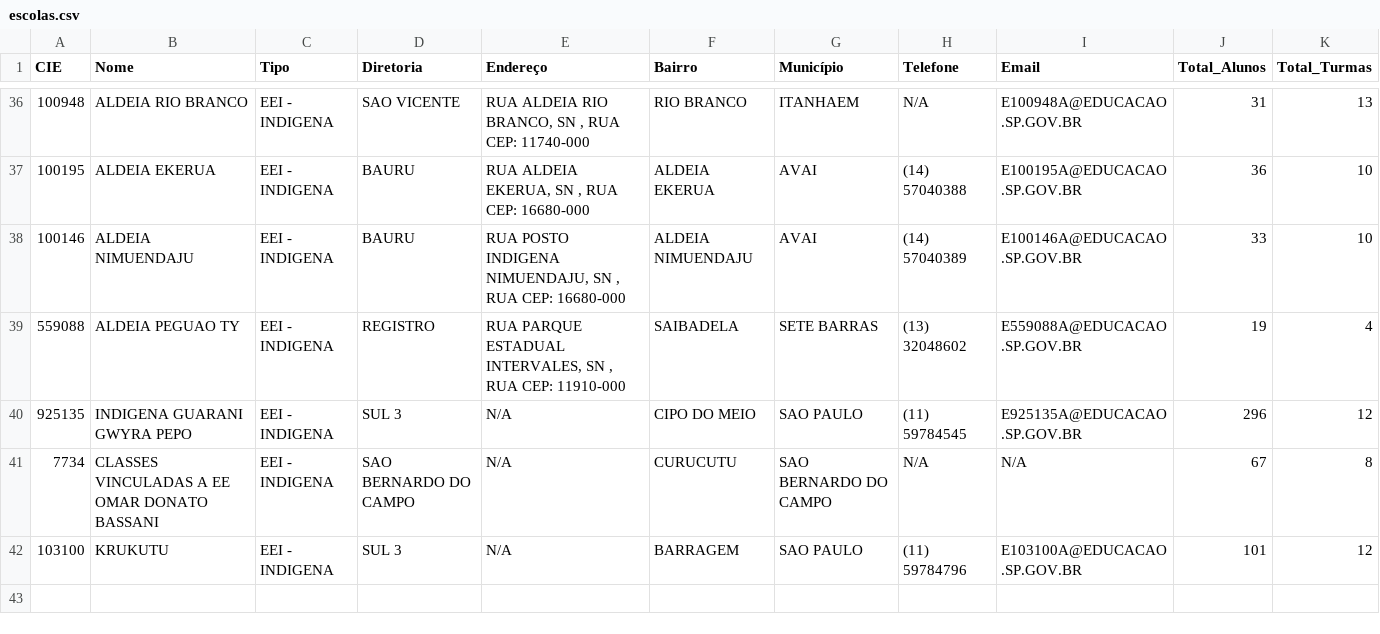
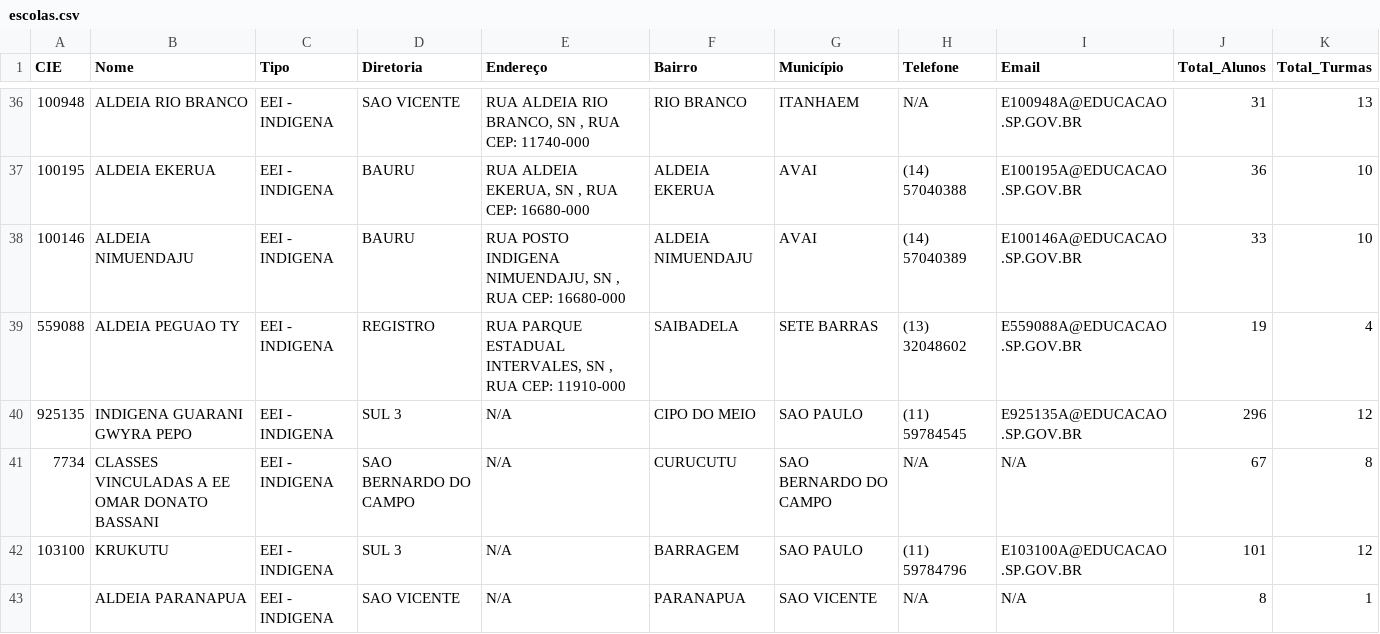
Before and after one commit to hericmr/opin, a CSV file: public/data/escolas.csv, drawn as a sheet; only a part is shown, gaps mark what is left out; the diff names each change by its address in the sheet, - before the commit and + after, or states it on an @@ line.

```diff
--- a/public/data/escolas.csv
+++ b/public/data/escolas.csv
+row 43:  | ALDEIA PARANAPUA | EEI - INDIGENA | SAO VICENTE | N/A | PARANAPUA | SAO VICENTE | N/A | N/A | 8 | 1
```
Also changed, not shown: 2 other files.
